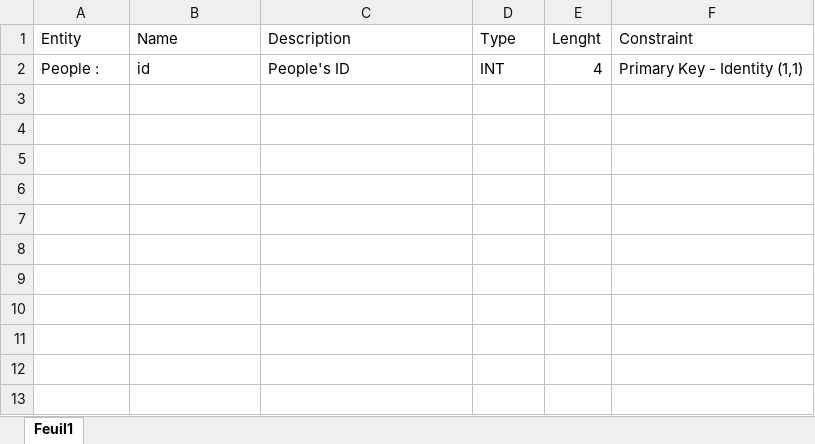
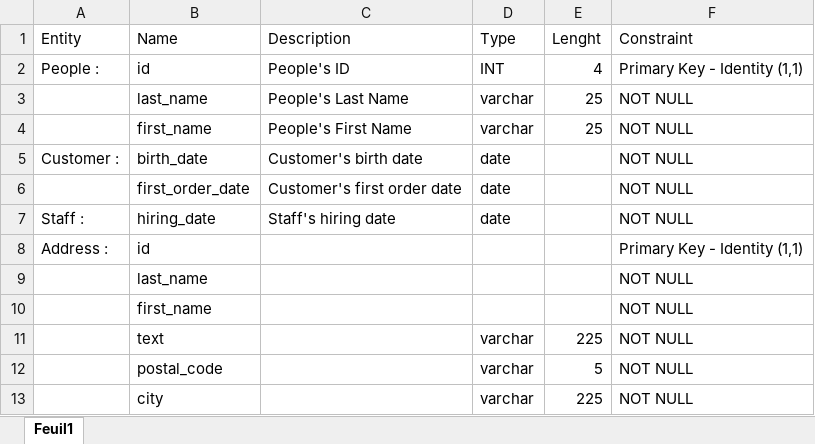
Before and after one commit to pierre1316/Projet-POO-CPP-CLI, an Excel workbook: Diagrammes/Dictionnaire_de_donnees.xlsx, sheet Feuil1, drawn as a sheet; values as stored, in another font and other column widths than the file's, no borders; the diff names each change by its address in the sheet, - before the commit and + after, or states it on an @@ line.

Commit message:
Mise à jour du dictionnaire de données

```diff
--- a/Diagrammes/Dictionnaire_de_donnees.xlsx (sheet Feuil1)
+++ b/Diagrammes/Dictionnaire_de_donnees.xlsx (sheet Feuil1)
+row 3:  | last_name | People's Last Name | varchar | 25 | NOT NULL
+row 4:  | first_name | People's First Name | varchar | 25 | NOT NULL
+row 5: Customer : | birth_date | Customer's birth date | date |  | NOT NULL
+row 6:  | first_order_date | Customer's first order date | date |  | NOT NULL
+row 7: Staff : | hiring_date | Staff's hiring date | date |  | NOT NULL
+row 8: Address : | id |  |  |  | Primary Key - Identity (1,1)
+row 9:  | last_name |  |  |  | NOT NULL
+row 10:  | first_name |  |  |  | NOT NULL
+row 11:  | text |  | varchar | 225 | NOT NULL
+row 12:  | postal_code |  | varchar | 5 | NOT NULL
+row 13:  | city |  | varchar | 225 | NOT NULL
```
